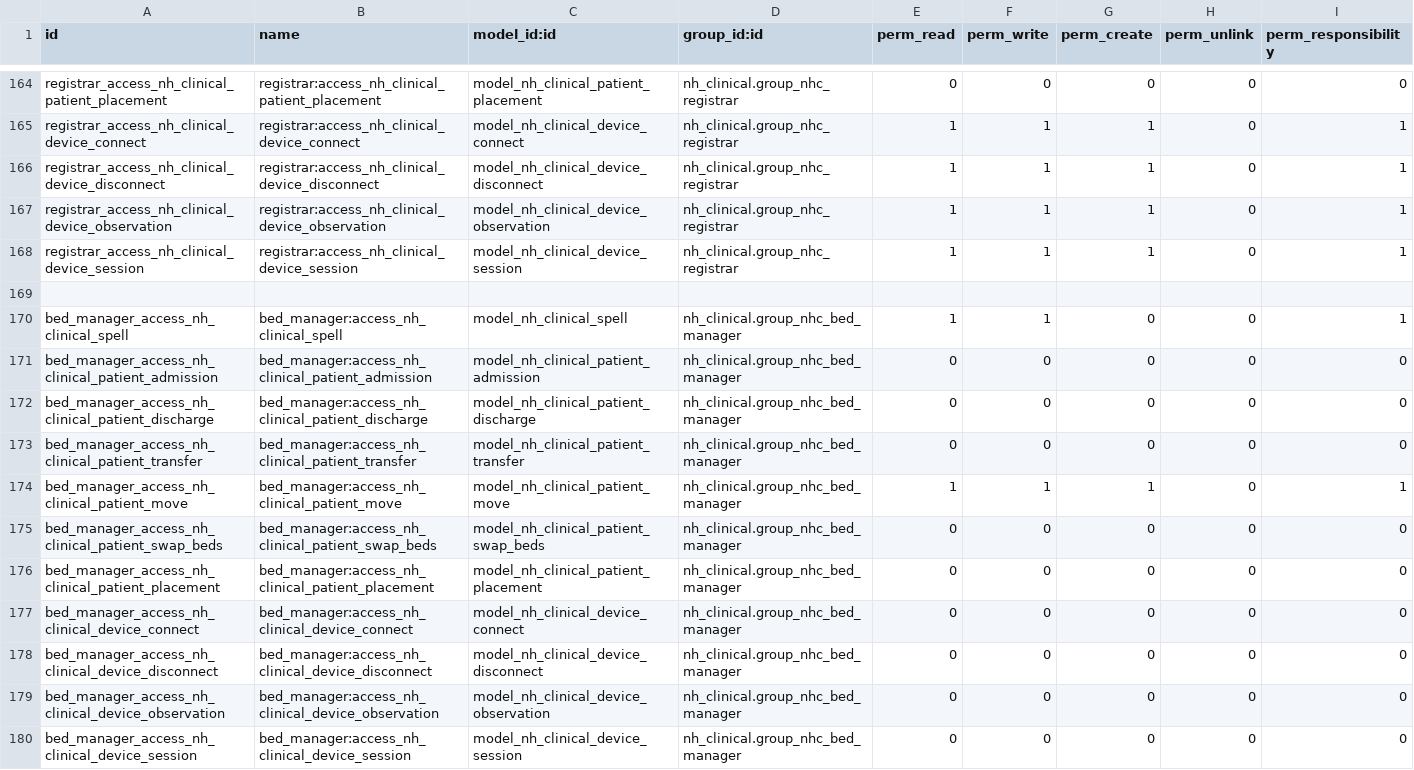
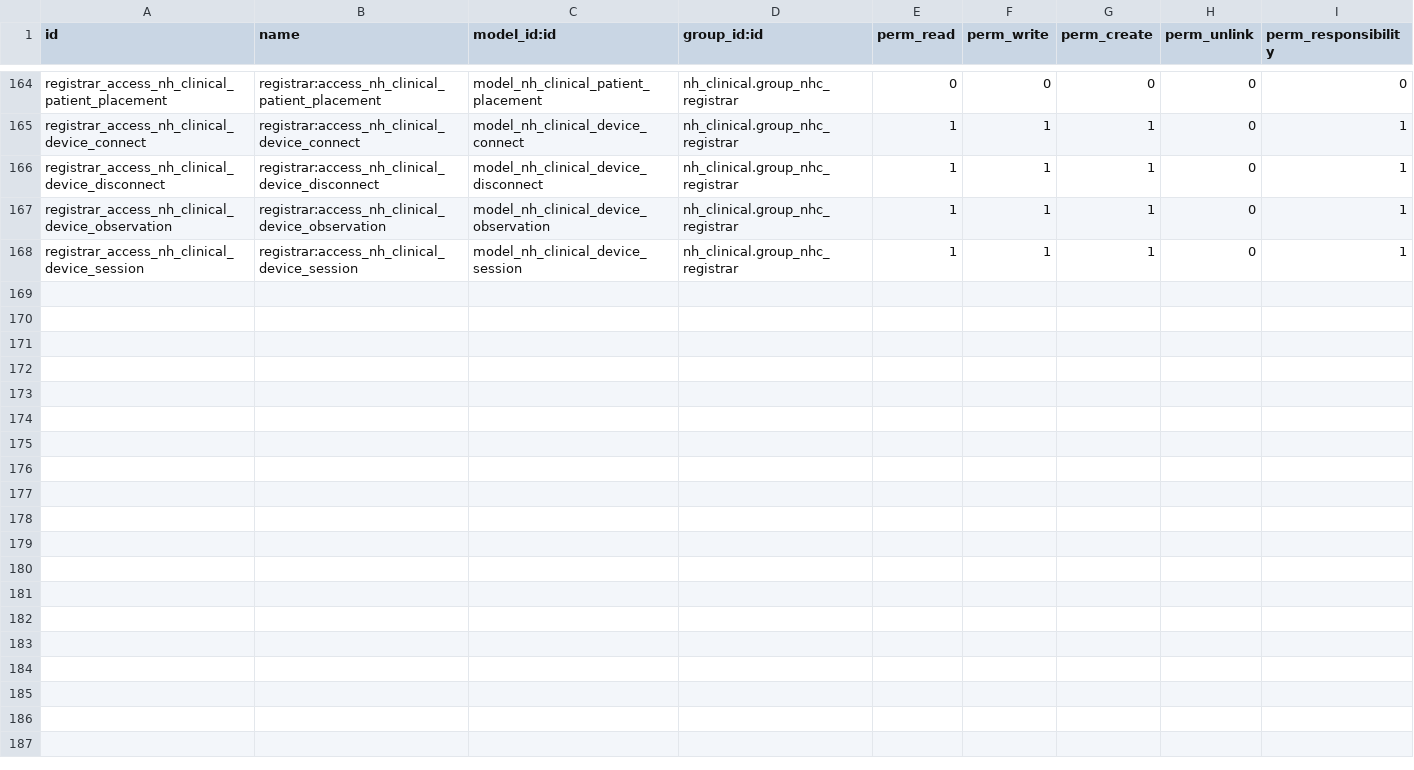
Before and after one commit to openeobs/nhclinical, a CSV file: nh_clinical/security/operations/ir.model.access.csv, drawn as a sheet; only a part is shown, gaps mark what is left out.

```diff
--- a/nh_clinical/security/operations/ir.model.access.csv
+++ b/nh_clinical/security/operations/ir.model.access.csv
@@ -168,13 +168 @@ registrar_access_nh_clinical_device_observation,registrar:access_nh_clinical_dev
 registrar_access_nh_clinical_device_session,registrar:access_nh_clinical_device_session,model_nh_clinical_device_session,nh_clinical.group_nhc_registrar,1,1,1,0,1
-,,,,,,,,
-bed_manager_access_nh_clinical_spell,bed_manager:access_nh_clinical_spell,model_nh_clinical_spell,nh_clinical.group_nhc_bed_manager,1,1,0,0,1
-bed_manager_access_nh_clinical_patient_admission,bed_manager:access_nh_clinical_patient_admission,model_nh_clinical_patient_admission,nh_clinical.group_nhc_bed_manager,0,0,0,0,0
-bed_manager_access_nh_clinical_patient_discharge,bed_manager:access_nh_clinical_patient_discharge,model_nh_clinical_patient_discharge,nh_clinical.group_nhc_bed_manager,0,0,0,0,0
-bed_manager_access_nh_clinical_patient_transfer,bed_manager:access_nh_clinical_patient_transfer,model_nh_clinical_patient_transfer,nh_clinical.group_nhc_bed_manager,0,0,0,0,0
-bed_manager_access_nh_clinical_patient_move,bed_manager:access_nh_clinical_patient_move,model_nh_clinical_patient_move,nh_clinical.group_nhc_bed_manager,1,1,1,0,1
-bed_manager_access_nh_clinical_patient_swap_beds,bed_manager:access_nh_clinical_patient_swap_beds,model_nh_clinical_patient_swap_beds,nh_clinical.group_nhc_bed_manager,0,0,0,0,0
-bed_manager_access_nh_clinical_patient_placement,bed_manager:access_nh_clinical_patient_placement,model_nh_clinical_patient_placement,nh_clinical.group_nhc_bed_manager,0,0,0,0,0
-bed_manager_access_nh_clinical_device_connect,bed_manager:access_nh_clinical_device_connect,model_nh_clinical_device_connect,nh_clinical.group_nhc_bed_manager,0,0,0,0,0
-bed_manager_access_nh_clinical_device_disconnect,bed_manager:access_nh_clinical_device_disconnect,model_nh_clinical_device_disconnect,nh_clinical.group_nhc_bed_manager,0,0,0,0,0
-bed_manager_access_nh_clinical_device_observation,bed_manager:access_nh_clinical_device_observation,model_nh_clinical_device_observation,nh_clinical.group_nhc_bed_manager,0,0,0,0,0
-bed_manager_access_nh_clinical_device_session,bed_manager:access_nh_clinical_device_session,model_nh_clinical_device_session,nh_clinical.group_nhc_bed_manager,0,0,0,0,0
```
Also changed, not shown: nh_clinical/security/ir.model.access.csv, 1 other file.
